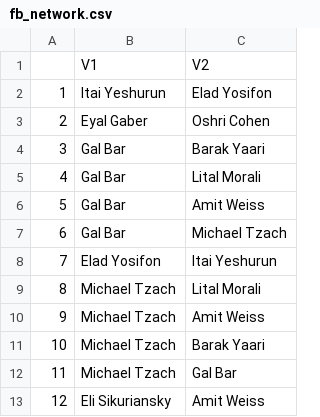
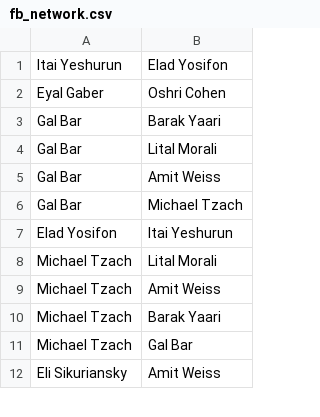
Before and after one commit to aviramad/ex3, a CSV file: sources/fb_network.csv, drawn as a sheet; only a part is shown; removed rows and columns are numbered as before the commit, all else as after; the diff names each change by its address in the sheet, - before the commit and + after, or states it on an @@ line.

Commit message:
fixing fb_table

```diff
--- a/sources/fb_network.csv
+++ b/sources/fb_network.csv
-column A, rows 2-13: 1 | 2 | 3 | 4 | 5 | 6 | 7 | 8 | 9 | 10 | 11 | 12
-row 1:  | V1 | V2
```
Also changed, not shown: 1 other file.
